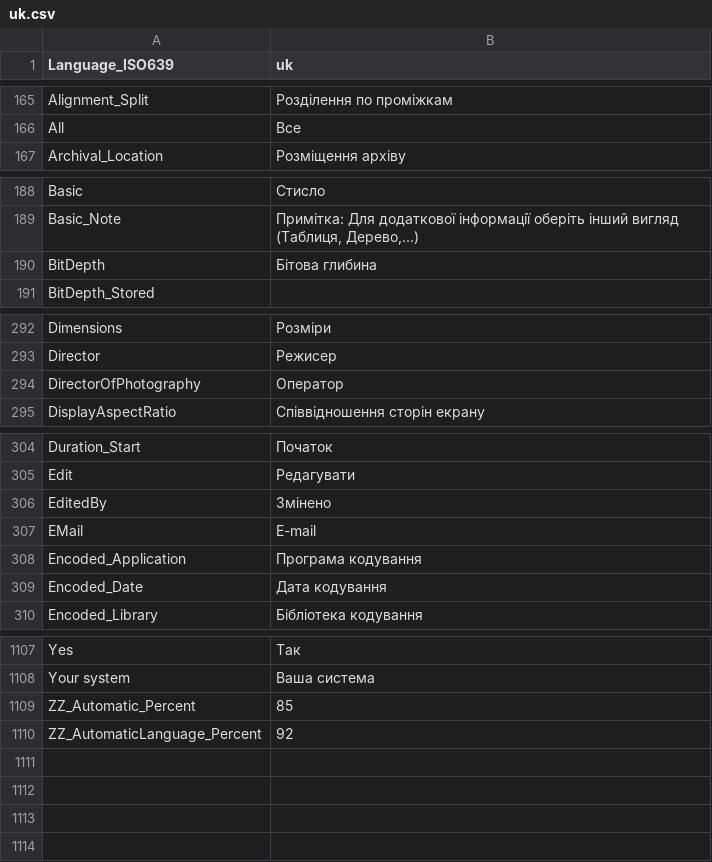
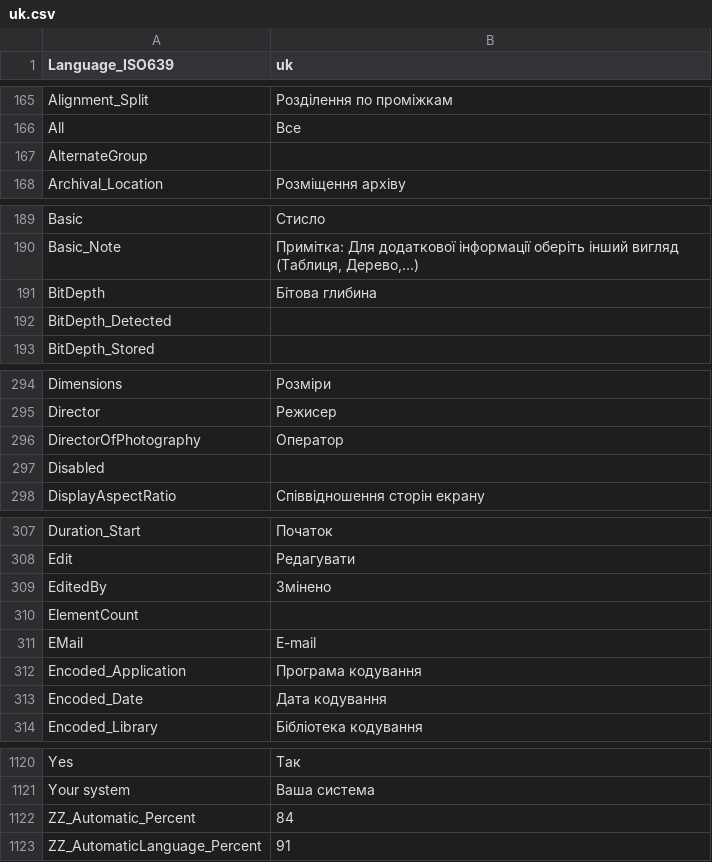
Before and after one commit to galeksandrp/mpc-be, a CSV file: src/ExtLib/MediaInfo/Language/uk.csv, drawn as a sheet; only a part is shown, gaps mark what is left out; the diff covers the shown part only.

```diff
--- a/src/ExtLib/MediaInfo/Language/uk.csv
+++ b/src/ExtLib/MediaInfo/Language/uk.csv
@@ -166,2 +166,3 @@ Alignment_Split;Розділення по проміжкам
 All;Все
+AlternateGroup;
 Archival_Location;Розміщення архіву
@@ -190,2 +191,3 @@ Basic_Note;Примітка: Для додаткової інформації о
 BitDepth;Бітова глибина
+BitDepth_Detected;
 BitDepth_Stored;
@@ -294,2 +296,3 @@ Director;Режисер
 DirectorOfPhotography;Оператор
+Disabled;
 DisplayAspectRatio;Співвідношення сторін екрану
@@ -306,2 +309,3 @@ Edit;Редагувати
 EditedBy;Змінено
+ElementCount;
 EMail;Е-mail
@@ -1108,3 +1121,3 @@ Yes;Так
 Your system;Ваша система
-ZZ_Automatic_Percent;85
-ZZ_AutomaticLanguage_Percent;92
+ZZ_Automatic_Percent;84
+ZZ_AutomaticLanguage_Percent;91
```
Also changed, not shown: 9 added rows elsewhere in this file, src/ExtLib/MediaInfo/Language/ja.csv, src/ExtLib/MediaInfo/Language/ru.csv, 47 other files.
